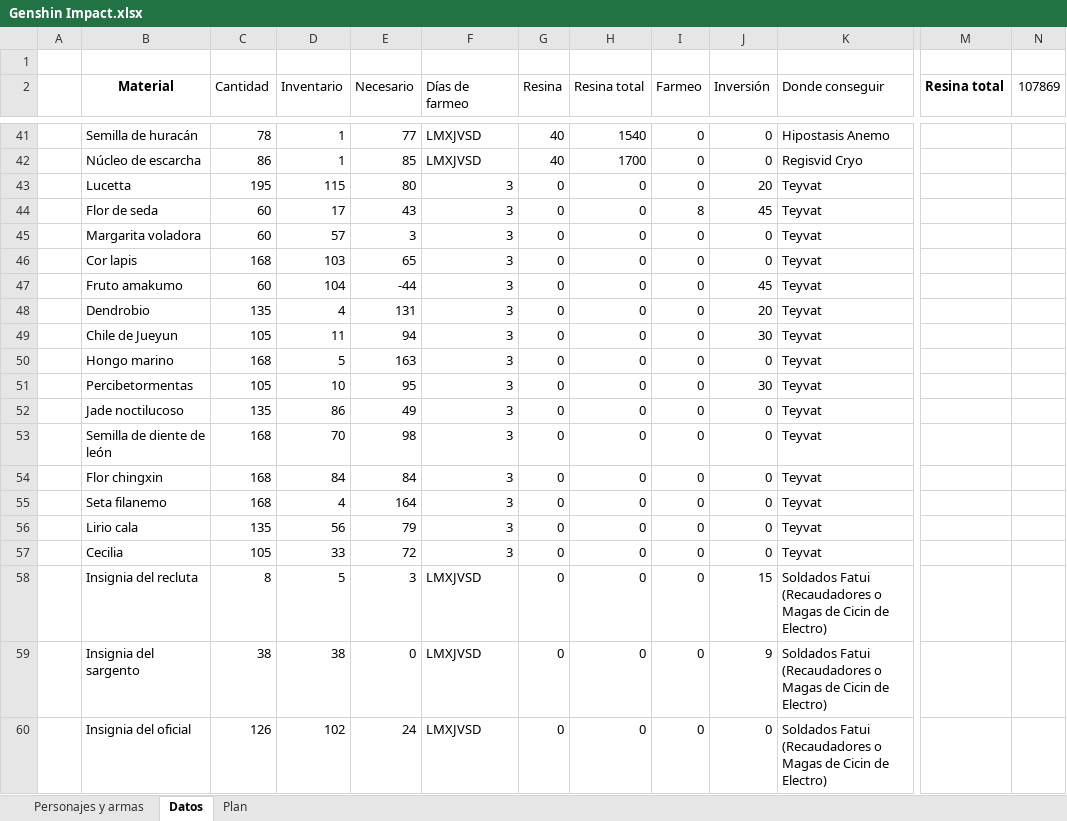
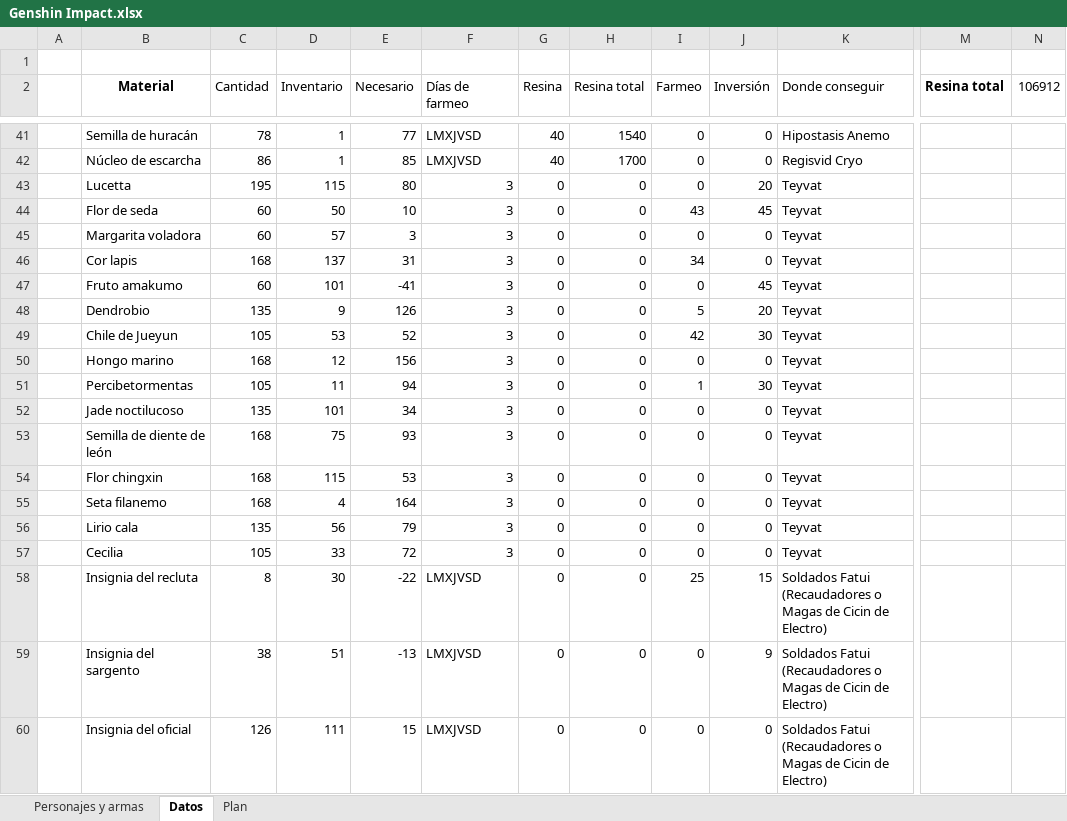
Before and after one commit to Giovanni-Alonso-Torres/Archivos_publicos, an Excel workbook: Genshin Impact.xlsx, sheet Datos, drawn as a sheet; only a part is shown, gaps mark what is left out; values as stored, in another font and other column widths than the file's, no borders; conditional formats and table styles not drawn; the diff covers the shown part only; the diff names each change by its address in the sheet, - before the commit and + after, or states it on an @@ line.

```diff
--- a/Genshin Impact.xlsx (sheet Datos)
+++ b/Genshin Impact.xlsx (sheet Datos)
-N2: 107869
+N2: 106912
-D44 (Inventario): 17
+D44 (Inventario): 50
-E44 (Necesario): 43
+E44 (Necesario): 10
-I44 (Farmeo): 8
+I44 (Farmeo): 43
-D46 (Inventario): 103
+D46 (Inventario): 137
-E46 (Necesario): 65
+E46 (Necesario): 31
-I46 (Farmeo): 0
+I46 (Farmeo): 34
-D47 (Inventario): 104
+D47 (Inventario): 101
-E47 (Necesario): -44
+E47 (Necesario): -41
-D48 (Inventario): 4
+D48 (Inventario): 9
-E48 (Necesario): 131
+E48 (Necesario): 126
-I48 (Farmeo): 0
+I48 (Farmeo): 5
-D49 (Inventario): 11
+D49 (Inventario): 53
-E49 (Necesario): 94
+E49 (Necesario): 52
-I49 (Farmeo): 0
+I49 (Farmeo): 42
-D50 (Inventario): 5
+D50 (Inventario): 12
-E50 (Necesario): 163
+E50 (Necesario): 156
-D51 (Inventario): 10
+D51 (Inventario): 11
-E51 (Necesario): 95
+E51 (Necesario): 94
-I51 (Farmeo): 0
+I51 (Farmeo): 1
-D52 (Inventario): 86
+D52 (Inventario): 101
-E52 (Necesario): 49
+E52 (Necesario): 34
-D53 (Inventario): 70
+D53 (Inventario): 75
-E53 (Necesario): 98
+E53 (Necesario): 93
-D54 (Inventario): 84
+D54 (Inventario): 115
-E54 (Necesario): 84
+E54 (Necesario): 53
-D58 (Inventario): 5
+D58 (Inventario): 30
-E58 (Necesario): 3
+E58 (Necesario): -22
-I58 (Farmeo): 0
+I58 (Farmeo): 25
-D59 (Inventario): 38
+D59 (Inventario): 51
-E59 (Necesario): 0
+E59 (Necesario): -13
-D60 (Inventario): 102
+D60 (Inventario): 111
-E60 (Necesario): 24
+E60 (Necesario): 15
```
Also changed, not shown: 134 edited cells elsewhere in this sheet, sheet Plan, formulas that keep their value, 3 other files.
